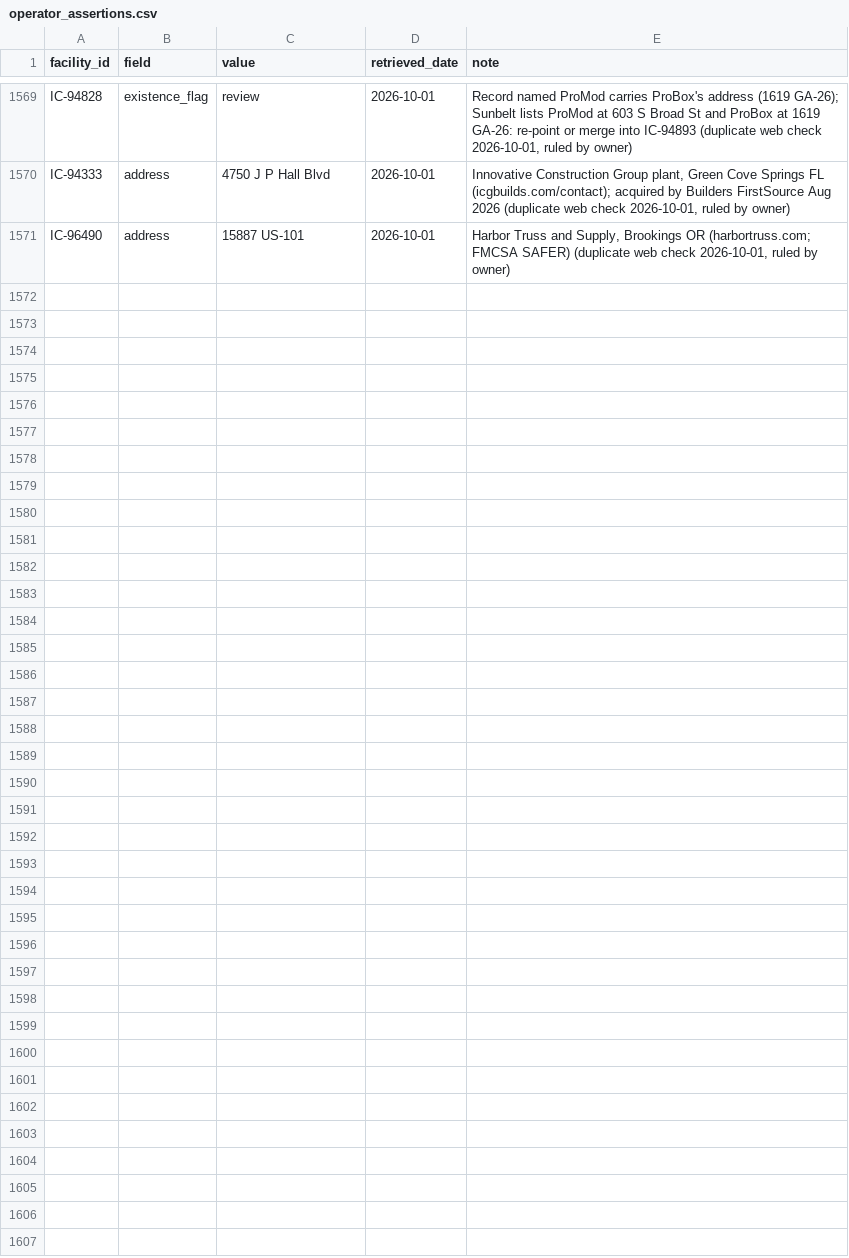
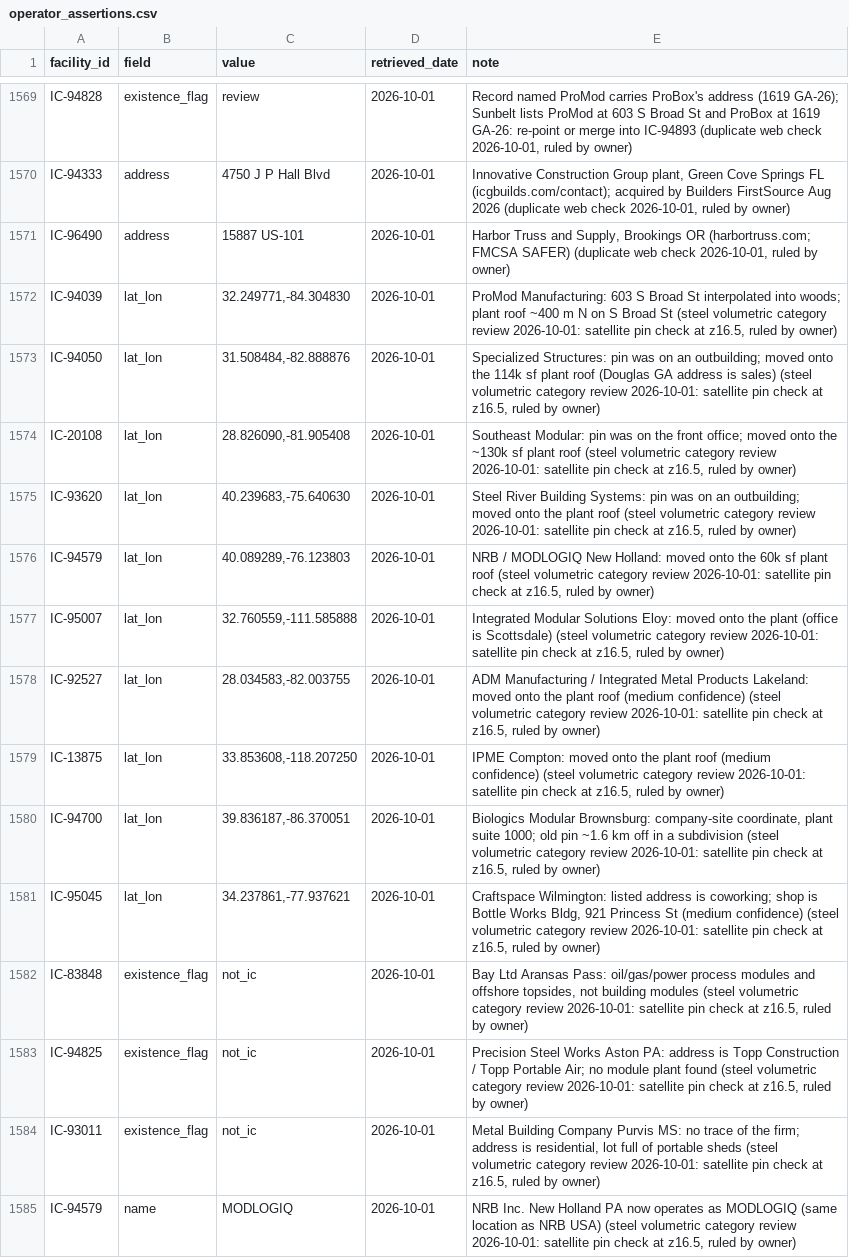
Before and after one commit to pcsmith2000/IC_Factory_Database, a CSV file: control/operator_assertions.csv, drawn as a sheet; only a part is shown, gaps mark what is left out.

```diff
--- a/control/operator_assertions.csv
+++ b/control/operator_assertions.csv
@@ -1571 +1571,15 @@ IC-94333,address,4750 J P Hall Blvd,2026-10-01,"Innovative Construction Group pl
 IC-96490,address,15887 US-101,2026-10-01,"Harbor Truss and Supply, Brookings OR (harbortruss.com; FMCSA SAFER) (duplicate web check 2026-10-01, ruled by owner)"
+IC-94039,lat_lon,"32.249771,-84.304830",2026-10-01,"ProMod Manufacturing: 603 S Broad St interpolated into woods; plant roof ~400 m N on S Broad St (steel volumetric category review 2026-10-01: satellite pin check at z16.5, ruled by owner)"
+IC-94050,lat_lon,"31.508484,-82.888876",2026-10-01,"Specialized Structures: pin was on an outbuilding; moved onto the 114k sf plant roof (Douglas GA address is sales) (steel volumetric category review 2026-10-01: satellite pin check at z16.5, ruled by owner)"
+IC-20108,lat_lon,"28.826090,-81.905408",2026-10-01,"Southeast Modular: pin was on the front office; moved onto the ~130k sf plant roof (steel volumetric category review 2026-10-01: satellite pin check at z16.5, ruled by owner)"
+IC-93620,lat_lon,"40.239683,-75.640630",2026-10-01,"Steel River Building Systems: pin was on an outbuilding; moved onto the plant roof (steel volumetric category review 2026-10-01: satellite pin check at z16.5, ruled by owner)"
+IC-94579,lat_lon,"40.089289,-76.123803",2026-10-01,"NRB / MODLOGIQ New Holland: moved onto the 60k sf plant roof (steel volumetric category review 2026-10-01: satellite pin check at z16.5, ruled by owner)"
+IC-95007,lat_lon,"32.760559,-111.585888",2026-10-01,"Integrated Modular Solutions Eloy: moved onto the plant (office is Scottsdale) (steel volumetric category review 2026-10-01: satellite pin check at z16.5, ruled by owner)"
+IC-92527,lat_lon,"28.034583,-82.003755",2026-10-01,"ADM Manufacturing / Integrated Metal Products Lakeland: moved onto the plant roof (medium confidence) (steel volumetric category review 2026-10-01: satellite pin check at z16.5, ruled by owner)"
+IC-13875,lat_lon,"33.853608,-118.207250",2026-10-01,"IPME Compton: moved onto the plant roof (medium confidence) (steel volumetric category review 2026-10-01: satellite pin check at z16.5, ruled by owner)"
+IC-94700,lat_lon,"39.836187,-86.370051",2026-10-01,"Biologics Modular Brownsburg: company-site coordinate, plant suite 1000; old pin ~1.6 km off in a subdivision (steel volumetric category review 2026-10-01: satellite pin check at z16.5, ruled by owner)"
+IC-95045,lat_lon,"34.237861,-77.937621",2026-10-01,"Craftspace Wilmington: listed address is coworking; shop is Bottle Works Bldg, 921 Princess St (medium confidence) (steel volumetric category review 2026-10-01: satellite pin check at z16.5, ruled by owner)"
+IC-83848,existence_flag,not_ic,2026-10-01,"Bay Ltd Aransas Pass: oil/gas/power process modules and offshore topsides, not building modules (steel volumetric category review 2026-10-01: satellite pin check at z16.5, ruled by owner)"
+IC-94825,existence_flag,not_ic,2026-10-01,"Precision Steel Works Aston PA: address is Topp Construction / Topp Portable Air; no module plant found (steel volumetric category review 2026-10-01: satellite pin check at z16.5, ruled by owner)"
+IC-93011,existence_flag,not_ic,2026-10-01,"Metal Building Company Purvis MS: no trace of the firm; address is residential, lot full of portable sheds (steel volumetric category review 2026-10-01: satellite pin check at z16.5, ruled by owner)"
+IC-94579,name,MODLOGIQ,2026-10-01,"NRB Inc. New Holland PA now operates as MODLOGIQ (same location as NRB USA) (steel volumetric category review 2026-10-01: satellite pin check at z16.5, ruled by owner)"
```
